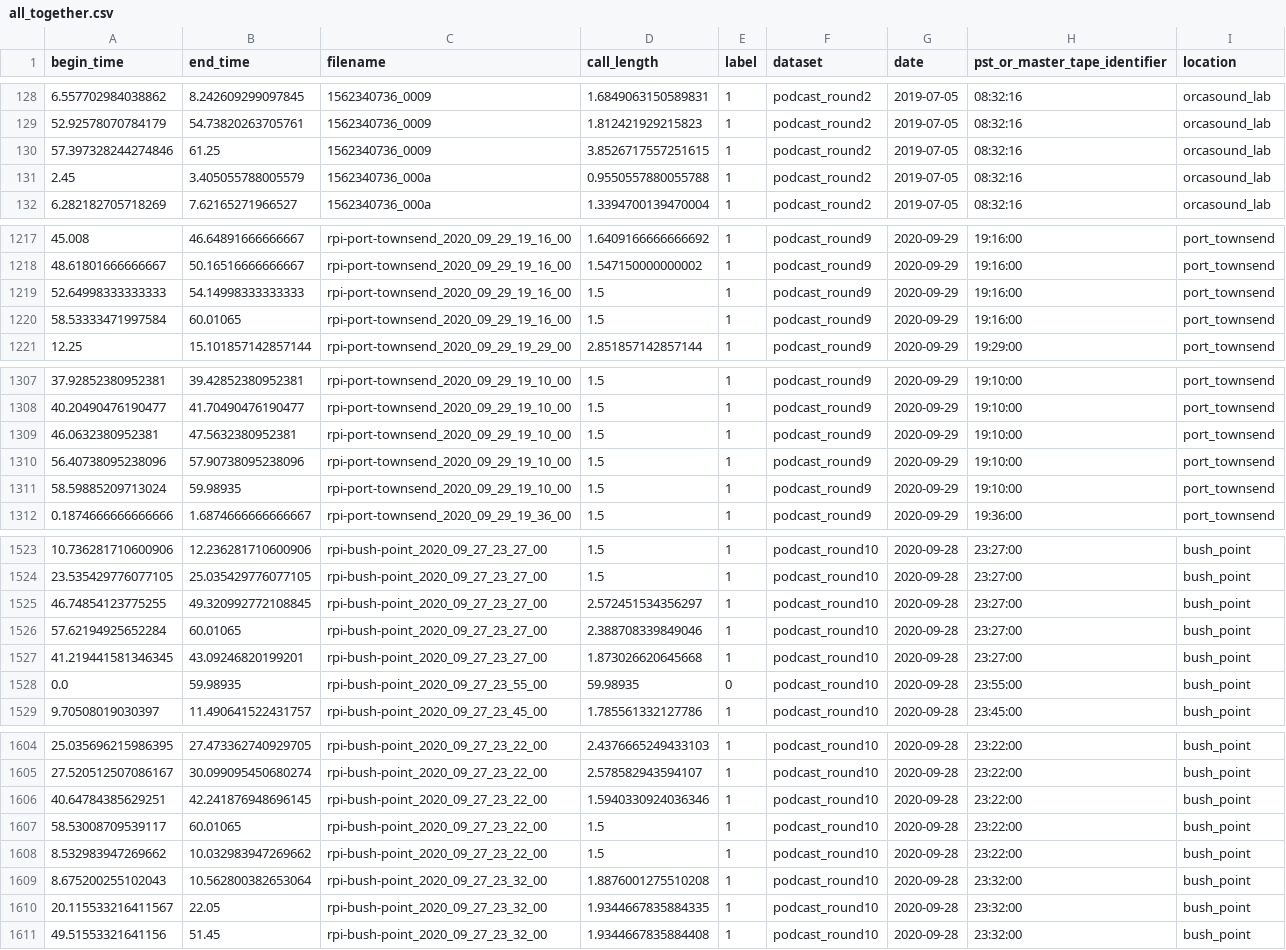
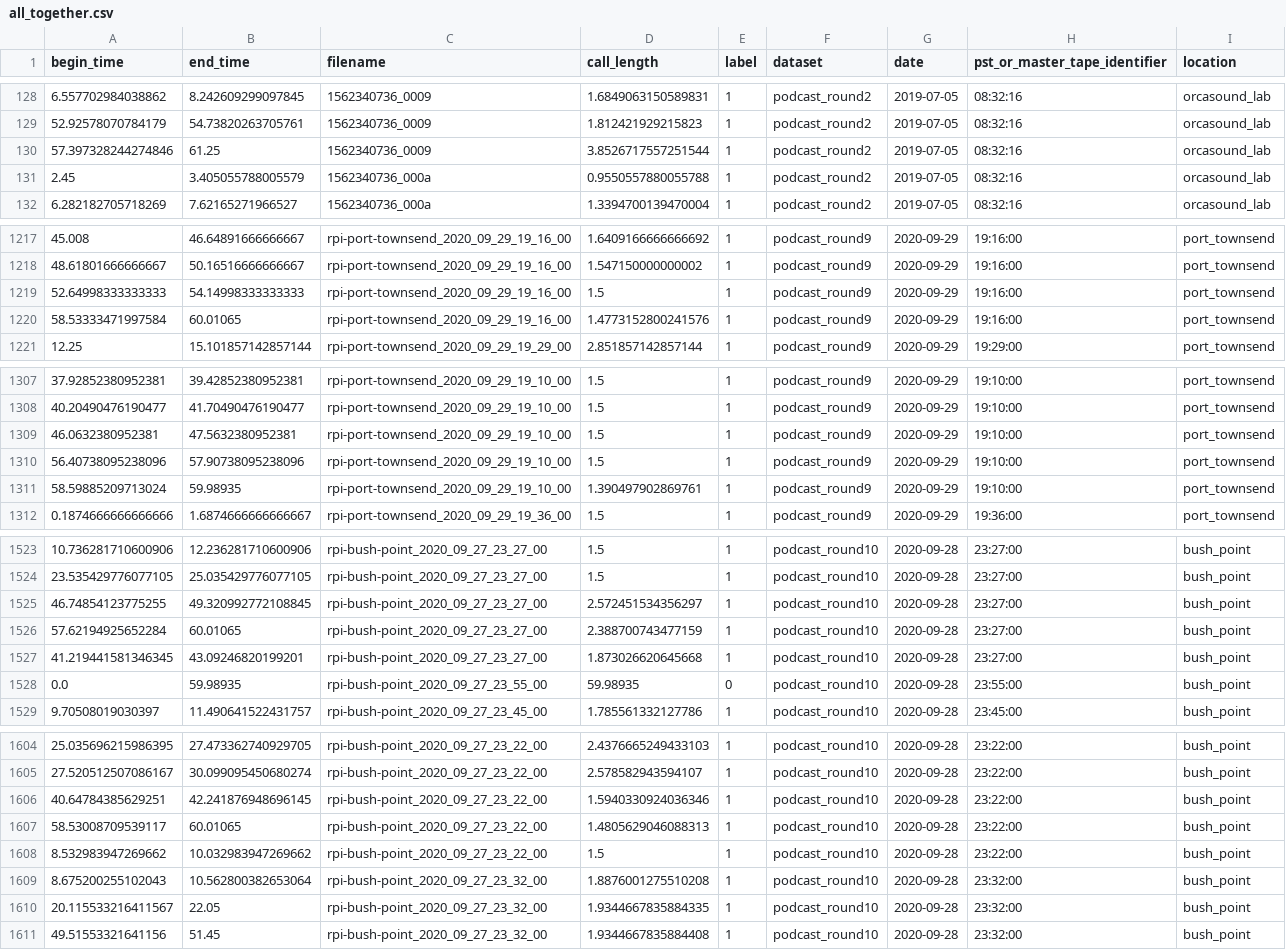
Before and after one commit to deep-voice/soundbay, a CSV file: datasets/orcasound/training_splits_to_test/raw_csvs/all_together.csv, drawn as a sheet; only a part is shown, gaps mark what is left out; the diff covers the shown part only.

Commit message:
update datasets without invalid call_lengths

```diff
--- a/datasets/orcasound/training_splits_to_test/raw_csvs/all_together.csv
+++ b/datasets/orcasound/training_splits_to_test/raw_csvs/all_together.csv
@@ -129,3 +129,3 @@ begin_time,end_time,filename,call_length,label,dataset,date,pst_or_master_tape_i
 52.92578070784179,54.73820263705761,1562340736_0009,1.812421929215823,1,podcast_round2,2019-07-05,08:32:16,orcasound_lab
-57.397328244274846,61.25,1562340736_0009,3.8526717557251615,1,podcast_round2,2019-07-05,08:32:16,orcasound_lab
+57.397328244274846,61.25,1562340736_0009,3.8526717557251544,1,podcast_round2,2019-07-05,08:32:16,orcasound_lab
 2.45,3.405055788005579,1562340736_000a,0.9550557880055788,1,podcast_round2,2019-07-05,08:32:16,orcasound_lab
@@ -1219,3 +1219,3 @@ begin_time,end_time,filename,call_length,label,dataset,date,pst_or_master_tape_i
 52.64998333333333,54.14998333333333,rpi-port-townsend_2020_09_29_19_16_00,1.5,1,podcast_round9,2020-09-29,19:16:00,port_townsend
-58.53333471997584,60.01065,rpi-port-townsend_2020_09_29_19_16_00,1.5,1,podcast_round9,2020-09-29,19:16:00,port_townsend
+58.53333471997584,60.01065,rpi-port-townsend_2020_09_29_19_16_00,1.4773152800241576,1,podcast_round9,2020-09-29,19:16:00,port_townsend
 12.25,15.101857142857144,rpi-port-townsend_2020_09_29_19_29_00,2.851857142857144,1,podcast_round9,2020-09-29,19:29:00,port_townsend
@@ -1310,3 +1310,3 @@ begin_time,end_time,filename,call_length,label,dataset,date,pst_or_master_tape_i
 56.40738095238096,57.90738095238096,rpi-port-townsend_2020_09_29_19_10_00,1.5,1,podcast_round9,2020-09-29,19:10:00,port_townsend
-58.59885209713024,59.98935,rpi-port-townsend_2020_09_29_19_10_00,1.5,1,podcast_round9,2020-09-29,19:10:00,port_townsend
+58.59885209713024,59.98935,rpi-port-townsend_2020_09_29_19_10_00,1.390497902869761,1,podcast_round9,2020-09-29,19:10:00,port_townsend
 0.1874666666666666,1.6874666666666667,rpi-port-townsend_2020_09_29_19_36_00,1.5,1,podcast_round9,2020-09-29,19:36:00,port_townsend
@@ -1525,3 +1525,3 @@ begin_time,end_time,filename,call_length,label,dataset,date,pst_or_master_tape_i
 46.74854123775255,49.320992772108845,rpi-bush-point_2020_09_27_23_27_00,2.572451534356297,1,podcast_round10,2020-09-28,23:27:00,bush_point
-57.62194925652284,60.01065,rpi-bush-point_2020_09_27_23_27_00,2.388708339849046,1,podcast_round10,2020-09-28,23:27:00,bush_point
+57.62194925652284,60.01065,rpi-bush-point_2020_09_27_23_27_00,2.388700743477159,1,podcast_round10,2020-09-28,23:27:00,bush_point
 41.219441581346345,43.09246820199201,rpi-bush-point_2020_09_27_23_27_00,1.873026620645668,1,podcast_round10,2020-09-28,23:27:00,bush_point
@@ -1606,3 +1606,3 @@ begin_time,end_time,filename,call_length,label,dataset,date,pst_or_master_tape_i
 40.64784385629251,42.241876948696145,rpi-bush-point_2020_09_27_23_22_00,1.5940330924036346,1,podcast_round10,2020-09-28,23:22:00,bush_point
-58.53008709539117,60.01065,rpi-bush-point_2020_09_27_23_22_00,1.5,1,podcast_round10,2020-09-28,23:22:00,bush_point
+58.53008709539117,60.01065,rpi-bush-point_2020_09_27_23_22_00,1.4805629046088313,1,podcast_round10,2020-09-28,23:22:00,bush_point
 8.532983947269662,10.032983947269662,rpi-bush-point_2020_09_27_23_22_00,1.5,1,podcast_round10,2020-09-28,23:22:00,bush_point
```
Also changed, not shown: 5 edited cells elsewhere in this file, datasets/orcasound/training_splits_to_test/raw_csvs/without_3.csv, datasets/orcasound/training_splits_to_test/raw_csvs/without_6.csv, 1 other file.
